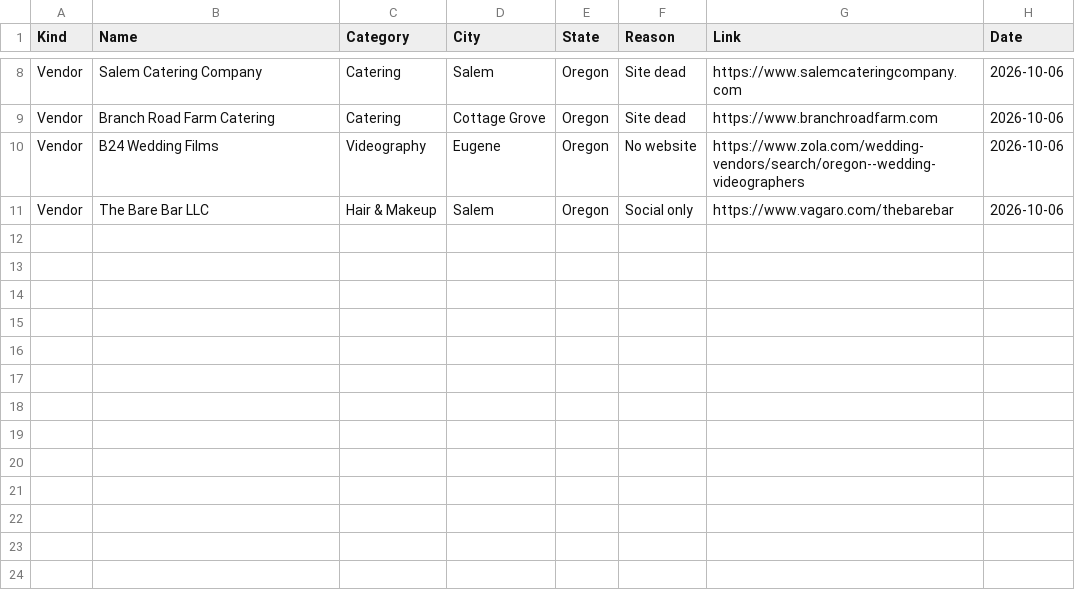
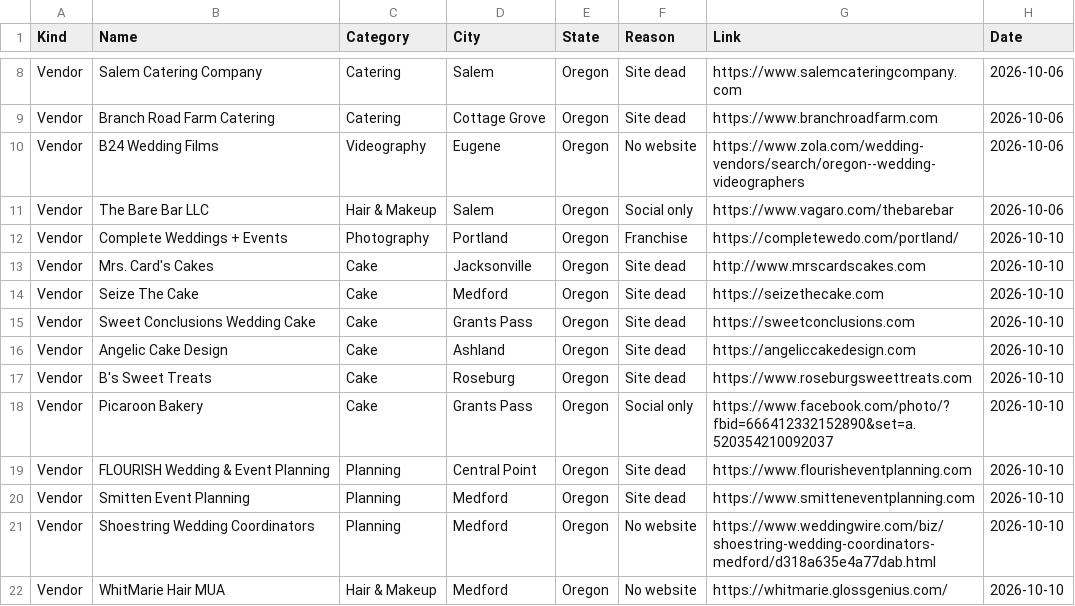
Before and after one commit to dukemackle/Wedding-Build, a TSV file: src/lib/batches/skipped/oregon.tsv, drawn as a sheet; only a part is shown, gaps mark what is left out.

```diff
--- a/src/lib/batches/skipped/oregon.tsv
+++ b/src/lib/batches/skipped/oregon.tsv
@@ -11 +11,12 @@ Vendor	B24 Wedding Films	Videography	Eugene	Oregon	No website	https://www.zola.c
 Vendor	The Bare Bar LLC	Hair & Makeup	Salem	Oregon	Social only	https://www.vagaro.com/thebarebar	2026-10-06
+Vendor	Complete Weddings + Events	Photography	Portland	Oregon	Franchise	https://completewedo.com/portland/	2026-10-10
+Vendor	Mrs. Card's Cakes	Cake	Jacksonville	Oregon	Site dead	http://www.mrscardscakes.com	2026-10-10
+Vendor	Seize The Cake	Cake	Medford	Oregon	Site dead	https://seizethecake.com	2026-10-10
+Vendor	Sweet Conclusions Wedding Cake	Cake	Grants Pass	Oregon	Site dead	https://sweetconclusions.com	2026-10-10
+Vendor	Angelic Cake Design	Cake	Ashland	Oregon	Site dead	https://angeliccakedesign.com	2026-10-10
+Vendor	B's Sweet Treats	Cake	Roseburg	Oregon	Site dead	https://www.roseburgsweettreats.com	2026-10-10
+Vendor	Picaroon Bakery	Cake	Grants Pass	Oregon	Social only	https://www.facebook.com/photo/?fbid=666412332152890&set=a.520354210092037	2026-10-10
+Vendor	FLOURISH Wedding & Event Planning	Planning	Central Point	Oregon	Site dead	https://www.flourisheventplanning.com	2026-10-10
+Vendor	Smitten Event Planning	Planning	Medford	Oregon	Site dead	https://www.smitteneventplanning.com	2026-10-10
+Vendor	Shoestring Wedding Coordinators	Planning	Medford	Oregon	No website	https://www.weddingwire.com/biz/shoestring-wedding-coordinators-medford/d318a635e4a77dab.html	2026-10-10
+Vendor	WhitMarie Hair MUA	Hair & Makeup	Medford	Oregon	No website	https://whitmarie.glossgenius.com/	2026-10-10
```
Also changed, not shown: 1 other file.
